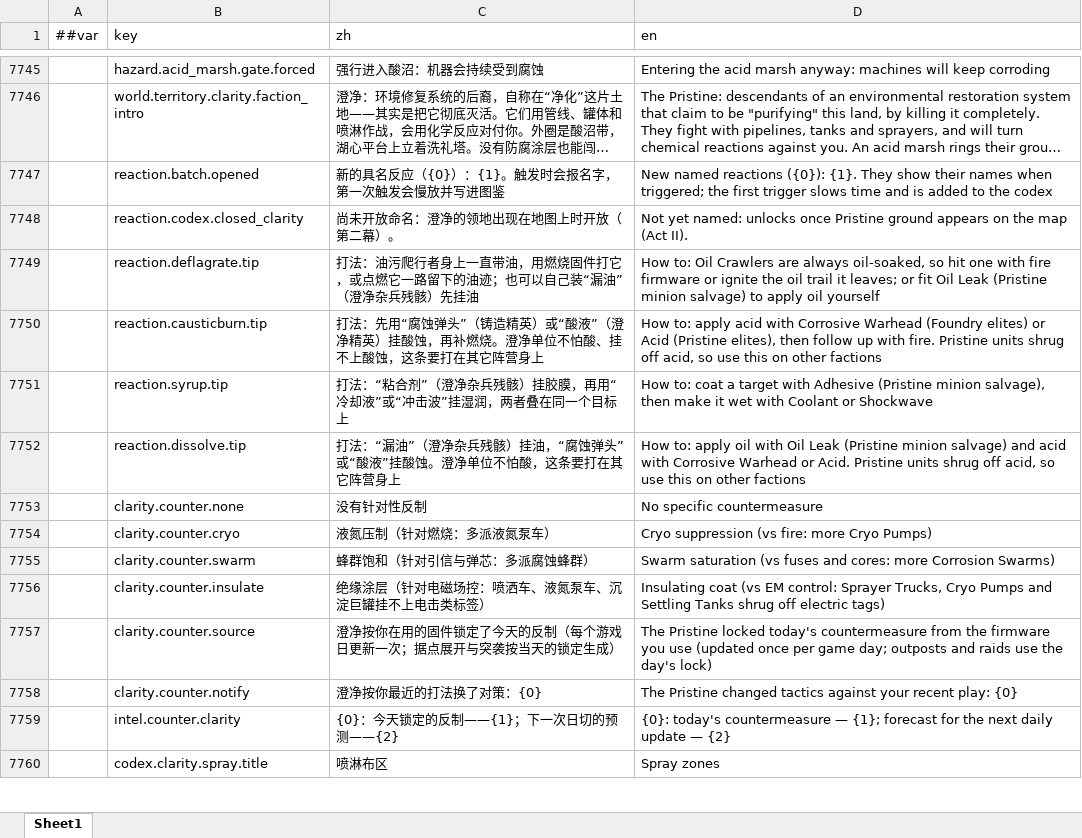
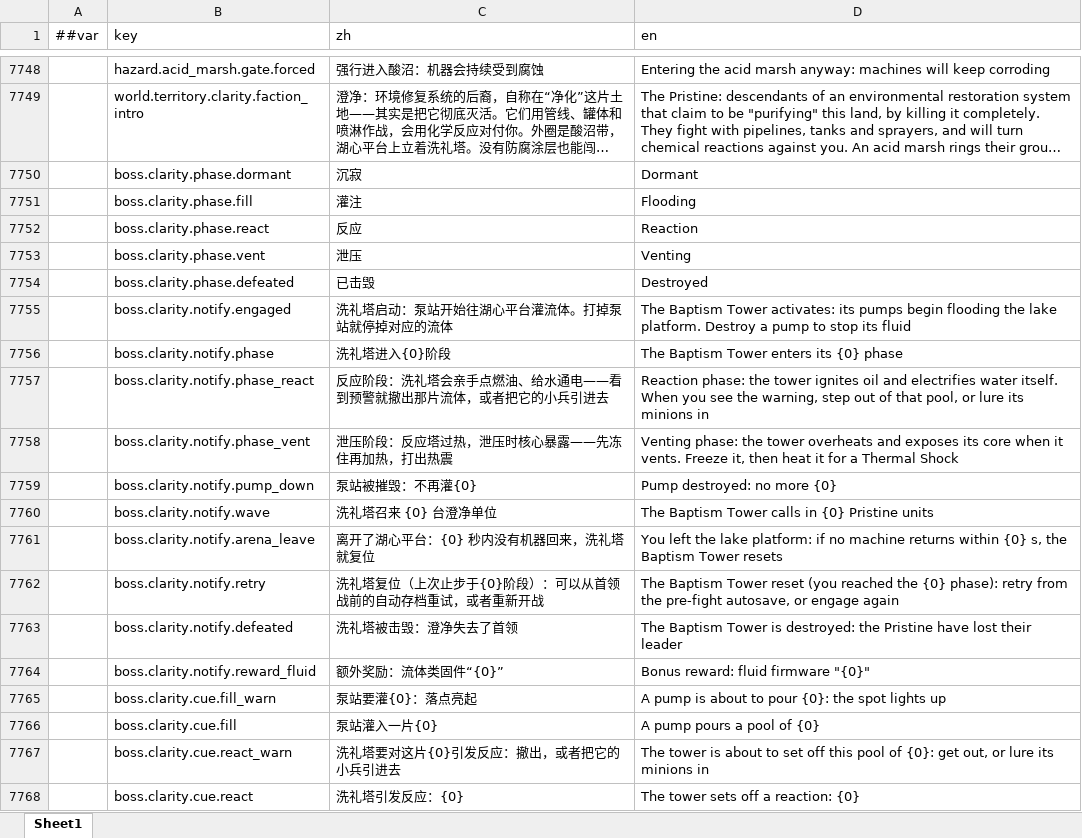
Before and after one commit to silencebin1993/TEngine, an Excel workbook: Configs/GameConfig/Datas/fg/#LocText-本地化文本.xlsx, sheet Sheet1, drawn as a sheet; only a part is shown, gaps mark what is left out; the shorter side is filled out with more unchanged rows; long unchanged cells end in …; values as stored, in another font and other column widths than the file's, no borders; the diff covers the shown part only; the diff names each change by its address in the sheet, - before the commit and + after, or states it on an @@ line.

```diff
--- a/Configs/GameConfig/Datas/fg/#LocText-本地化文本.xlsx (sheet Sheet1)
+++ b/Configs/GameConfig/Datas/fg/#LocText-本地化文本.xlsx (sheet Sheet1)
+row 7750:  | boss.clarity.phase.dormant | 沉寂 | Dormant
+row 7751:  | boss.clarity.phase.fill | 灌注 | Flooding
+row 7752:  | boss.clarity.phase.react | 反应 | Reaction
+row 7753:  | boss.clarity.phase.vent | 泄压 | Venting
+row 7754:  | boss.clarity.phase.defeated | 已击毁 | Destroyed
+row 7755:  | boss.clarity.notify.engaged | 洗礼塔启动：泵站开始往湖心平台灌流体。打掉泵站就停掉对应的流体 | The Baptism Tower activates: its pumps begin flooding the lake platform. Destroy a pump to stop its fluid
+row 7756:  | boss.clarity.notify.phase | 洗礼塔进入{0}阶段 | The Baptism Tower enters its {0} phase
+row 7757:  | boss.clarity.notify.phase_react | 反应阶段：洗礼塔会亲手点燃油、给水通电——看到预警就撤出那片流体，或者把它的小兵引进去 | Reaction phase: the tower ignites oil and electrifies water itself. When you see the warning, step out of that pool, or lure its minions in
+row 7758:  | boss.clarity.notify.phase_vent | 泄压阶段：反应塔过热，泄压时核心暴露——先冻住再加热，打出热震 | Venting phase: the tower overheats and exposes its core when it vents. Freeze it, then heat it for a Thermal Shock
+row 7759:  | boss.clarity.notify.pump_down | 泵站被摧毁：不再灌{0} | Pump destroyed: no more {0}
+row 7760:  | boss.clarity.notify.wave | 洗礼塔召来 {0} 台澄净单位 | The Baptism Tower calls in {0} Pristine units
+row 7761:  | boss.clarity.notify.arena_leave | 离开了湖心平台：{0} 秒内没有机器回来，洗礼塔就复位 | You left the lake platform: if no machine returns within {0} s, the Baptism Tower resets
+row 7762:  | boss.clarity.notify.retry | 洗礼塔复位（上次止步于{0}阶段）：可以从首领战前的自动存档重试，或者重新开战 | The Baptism Tower reset (you reached the {0} phase): retry from the pre-fight autosave, or engage again
+row 7763:  | boss.clarity.notify.defeated | 洗礼塔被击毁：澄净失去了首领 | The Baptism Tower is destroyed: the Pristine have lost their leader
+row 7764:  | boss.clarity.notify.reward_fluid | 额外奖励：流体类固件“{0}” | Bonus reward: fluid firmware "{0}"
+row 7765:  | boss.clarity.cue.fill_warn | 泵站要灌{0}：落点亮起 | A pump is about to pour {0}: the spot lights up
+row 7766:  | boss.clarity.cue.fill | 泵站灌入一片{0} | A pump pours a pool of {0}
+row 7767:  | boss.clarity.cue.react_warn | 洗礼塔要对这片{0}引发反应：撤出，或者把它的小兵引进去 | The tower is about to set off this pool of {0}: get out, or lure its minions in
+row 7768:  | boss.clarity.cue.react | 洗礼塔引发反应：{0} | The tower sets off a reaction: {0}
```
Also changed, not shown: 32 added rows elsewhere in this sheet, Configs/GameConfig/Datas/fg/#HomeTuning-家园与格网调参.xlsx, Configs/GameConfig/Datas/fg/#MechEnemy-机械敌人.xlsx, 18 other files.
